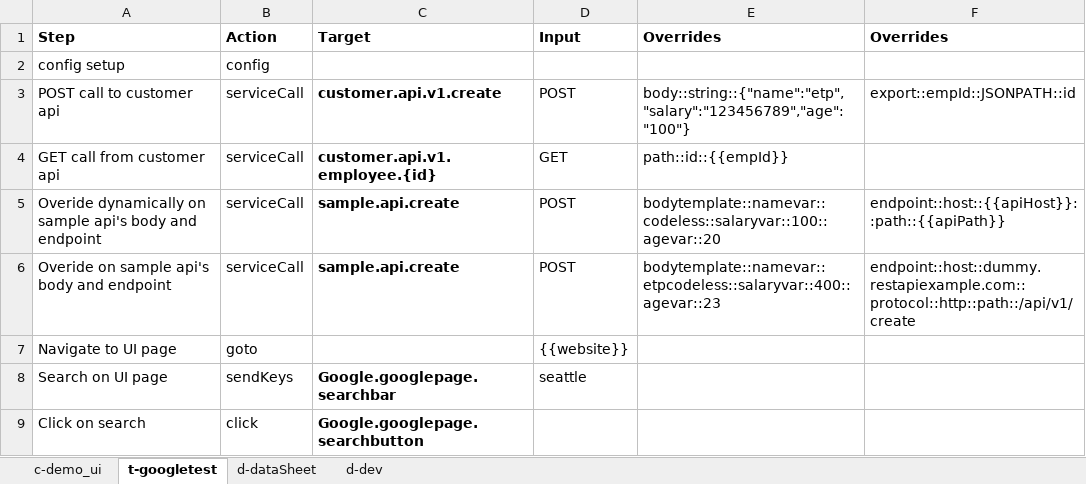
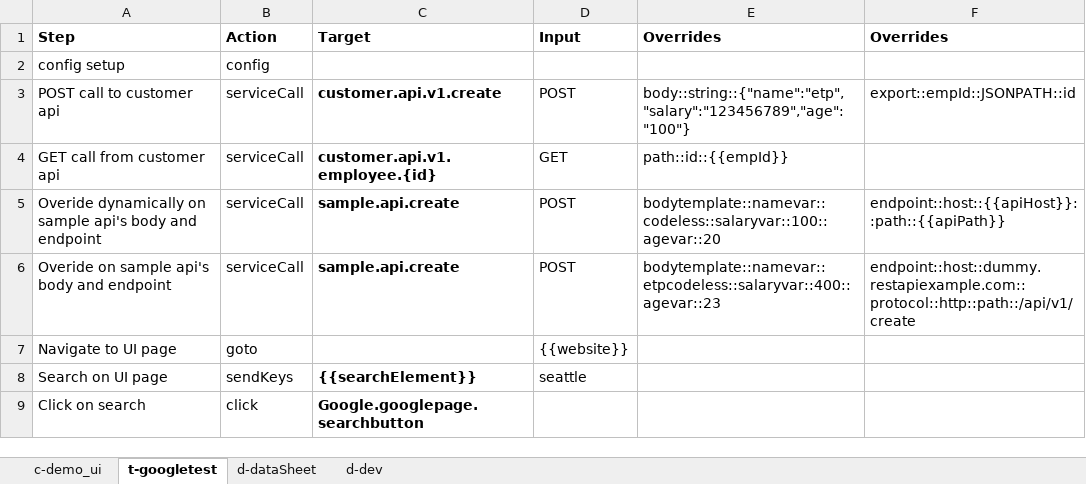
Before and after one commit to tmobile/codeless, an Excel workbook: example_usage/suites/sampletest.xlsx, sheet t-googletest, drawn as a sheet; values as stored, in another font and other column widths than the file's, no borders; the diff names each change by its address in the sheet, - before the commit and + after, or states it on an @@ line.

```diff
--- a/example_usage/suites/sampletest.xlsx (sheet t-googletest)
+++ b/example_usage/suites/sampletest.xlsx (sheet t-googletest)
-C8 (Target): Google.googlepage.searchbar
+C8 (Target): {{searchElement}}
```
Also changed, not shown: sheet d-dataSheet.
